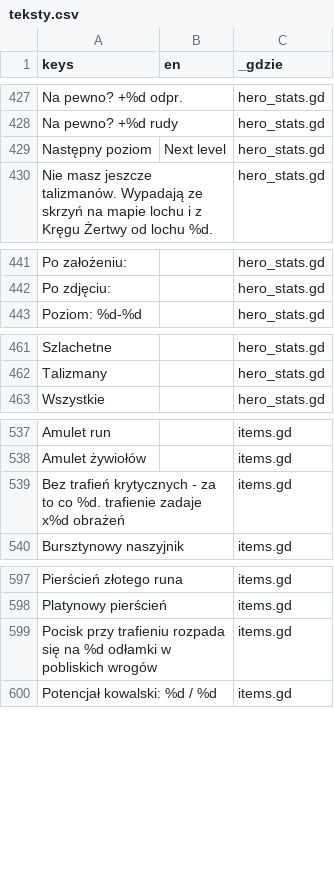
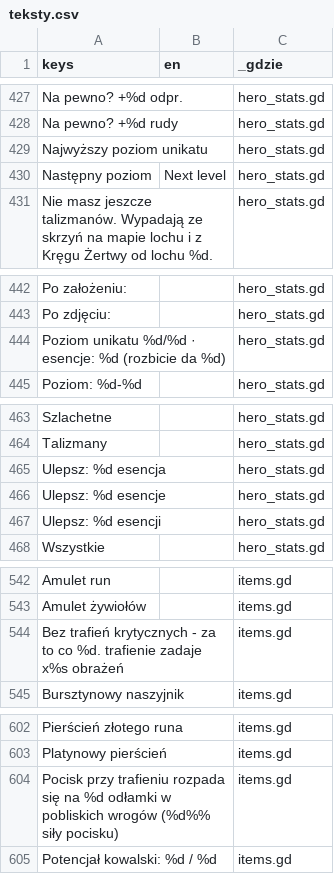
Before and after one commit to slota145/Watra-Mobile, a CSV file: translations/teksty.csv, drawn as a sheet; only a part is shown, gaps mark what is left out; addresses are those after the commit; the diff covers the shown part only; the diff names each change by its address in the sheet, - before the commit and + after, or states it on an @@ line.

```diff
--- a/translations/teksty.csv
+++ b/translations/teksty.csv
+row 429: Najwyższy poziom unikatu |  | hero_stats.gd
+row 444: Poziom unikatu %d/%d · esencje: %d (rozbicie da %d) |  | hero_stats.gd
+row 465: Ulepsz: %d esencja |  | hero_stats.gd
+row 466: Ulepsz: %d esencje |  | hero_stats.gd
+row 467: Ulepsz: %d esencji |  | hero_stats.gd
-A544 (keys): …trafienie zadaje x%d obrażeń
+A544 (keys): …trafienie zadaje x%s obrażeń
-A604 (keys): …pobliskich wrogów
+A604 (keys): …pobliskich wrogów (%d%% siły pocisku)
```
Also changed, not shown: 1 edited cell elsewhere in this file, 14 other files.
